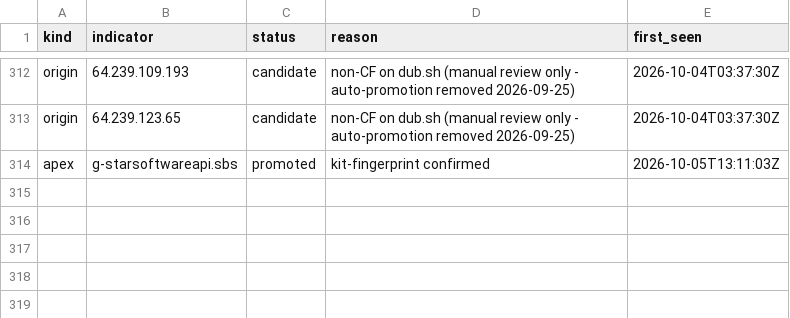
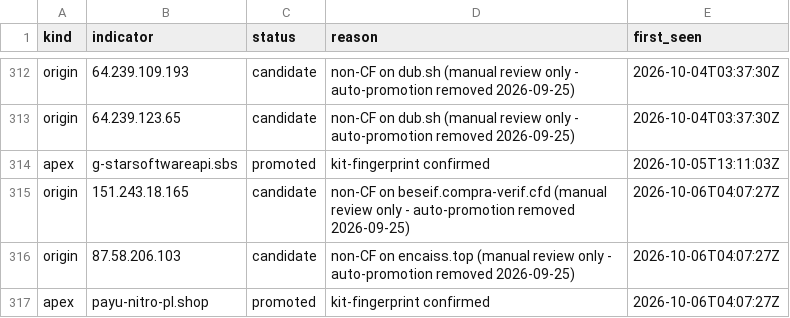
Before and after one commit to malek-alhu/marketplace-phaas-tracker, a CSV file: monitor/discovered.csv, drawn as a sheet; only a part is shown, gaps mark what is left out; the diff names each change by its address in the sheet, - before the commit and + after, or states it on an @@ line.

```diff
--- a/monitor/discovered.csv
+++ b/monitor/discovered.csv
+row 315: origin | 151.243.18.165 | candidate | non-CF on beseif.compra-verif.cfd (manual review only - auto-promotion removed 2026-09-25) | 2026-10-06T04:07:27Z
+row 316: origin | 87.58.206.103 | candidate | non-CF on encaiss.top (manual review only - auto-promotion removed 2026-09-25) | 2026-10-06T04:07:27Z
+row 317: apex | payu-nitro-pl.shop | promoted | kit-fingerprint confirmed | 2026-10-06T04:07:27Z
```
Also changed, not shown: monitor/findings.csv, monitor/scans.csv, 10 other files.
